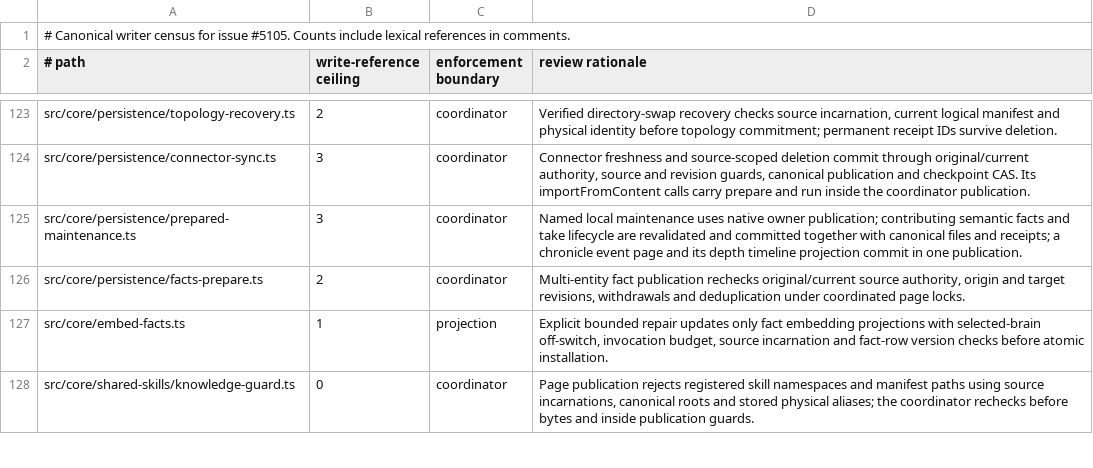
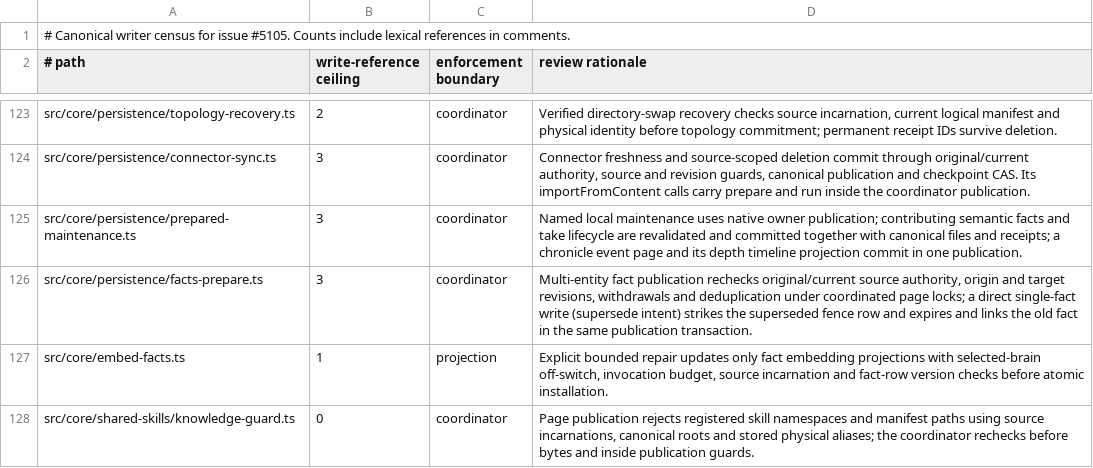
Before and after one commit to Margok1987/gbrain, a TSV file: docs/architecture/canonical-writers.tsv, drawn as a sheet; only a part is shown, gaps mark what is left out.

Commit message:
fix(facts): managed phantom eligibility bound to the merged snapshot; managed single facts supersede; fence writes keep context (#5280)
- The managed phantom redirect rechecks the residue gate against the snapshot
  whose revision it merges and deletes (and again inside the merge
  publication), so a concurrent timeline or metadata edit defers the redirect.
- writeSingleFact on a managed brain keeps its supersession contract: the
  managed_facts_entity intent's supersede flag publishes the update, strikes
  the old fence row and expires and links the old fact atomically.
- Managed fence writes keep each fact's explicit context in the fence and
  index, and the context is part of the write's request identity.

```diff
--- a/docs/architecture/canonical-writers.tsv
+++ b/docs/architecture/canonical-writers.tsv
@@ -125,3 +125,3 @@ src/core/persistence/connector-sync.ts	3	coordinator	Connector freshness and sou
 src/core/persistence/prepared-maintenance.ts	3	coordinator	Named local maintenance uses native owner publication; contributing semantic facts and take lifecycle are revalidated and committed together with canonical files and receipts; a chronicle event page and its depth timeline projection commit in one publication.
-src/core/persistence/facts-prepare.ts	2	coordinator	Multi-entity fact publication rechecks original/current source authority, origin and target revisions, withdrawals and deduplication under coordinated page locks.
+src/core/persistence/facts-prepare.ts	3	coordinator	Multi-entity fact publication rechecks original/current source authority, origin and target revisions, withdrawals and deduplication under coordinated page locks; a direct single-fact write (supersede intent) strikes the superseded fence row and expires and links the old fact in the same publication transaction.
 src/core/embed-facts.ts	1	projection	Explicit bounded repair updates only fact embedding projections with selected-brain off-switch, invocation budget, source incarnation and fact-row version checks before atomic installation.
```
Also changed, not shown: 8 other files.
